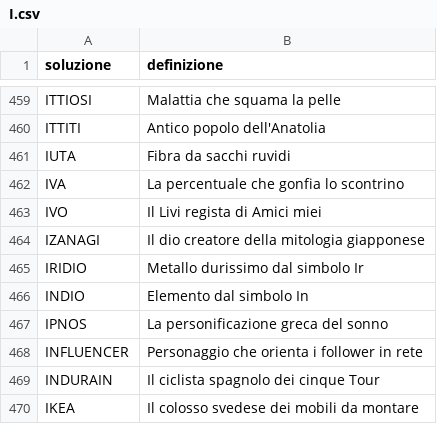
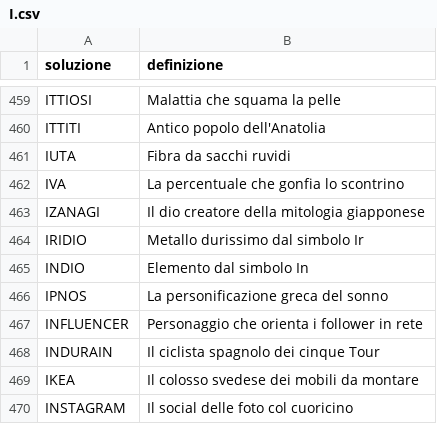
Before and after one commit to agea/cruciverba, a CSV file: voci/I.csv, drawn as a sheet; only a part is shown, gaps mark what is left out; the shorter side is filled out with more unchanged rows; the diff names each change by its address in the sheet, - before the commit and + after, or states it on an @@ line.

Commit message:
:pencil2:

```diff
--- a/voci/I.csv
+++ b/voci/I.csv
-row 463: IVO | Il Livi regista di Amici miei
```
